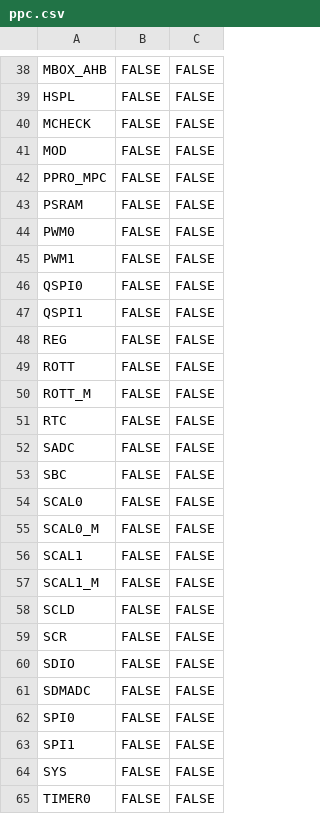
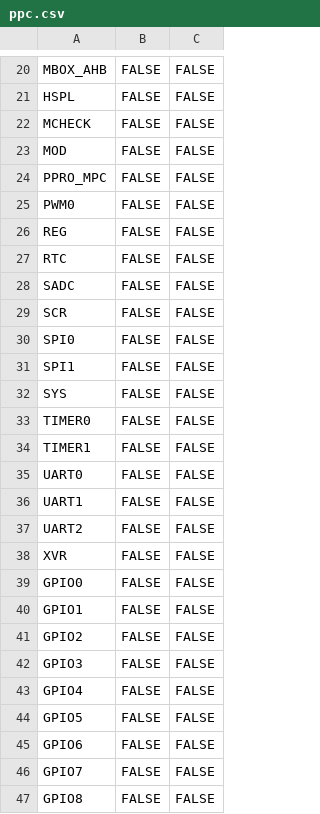
Before and after one commit to bekencorp/bk_solution_ai, a CSV file: projects/secureboot_ai/partitions/bk7259/ppc.csv, drawn as a sheet; only a part is shown, gaps mark what is left out; the shorter side is filled out with more unchanged rows; the diff covers the shown part only; the diff names each change by its address in the sheet, - before the commit and + after, or states it on an @@ line.

```diff
--- a/projects/secureboot_ai/partitions/bk7259/ppc.csv
+++ b/projects/secureboot_ai/partitions/bk7259/ppc.csv
-row 43: PSRAM | FALSE | FALSE
-row 45: PWM1 | FALSE | FALSE
-row 46: QSPI0 | FALSE | FALSE
-row 47: QSPI1 | FALSE | FALSE
-row 49: ROTT | FALSE | FALSE
-row 50: ROTT_M | FALSE | FALSE
-row 53: SBC | FALSE | FALSE
-row 54: SCAL0 | FALSE | FALSE
-row 55: SCAL0_M | FALSE | FALSE
-row 56: SCAL1 | FALSE | FALSE
-row 57: SCAL1_M | FALSE | FALSE
-row 58: SCLD | FALSE | FALSE
-row 60: SDIO | FALSE | FALSE
-row 61: SDMADC | FALSE | FALSE
```
Also changed, not shown: 22 removed rows elsewhere in this file, projects/secureboot_ai/partitions/bk7259_ap/ppc.csv, projects/secureboot_headset_lp/partitions/bk7259/ppc.csv, 1 other file.
